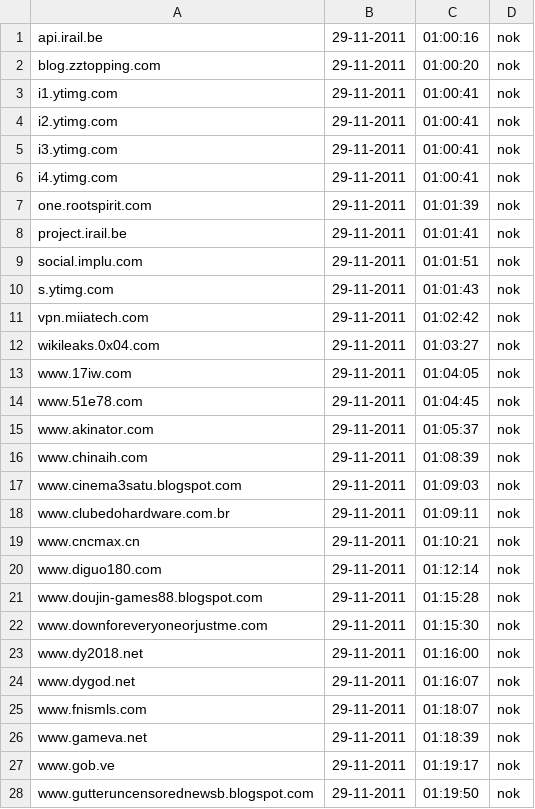
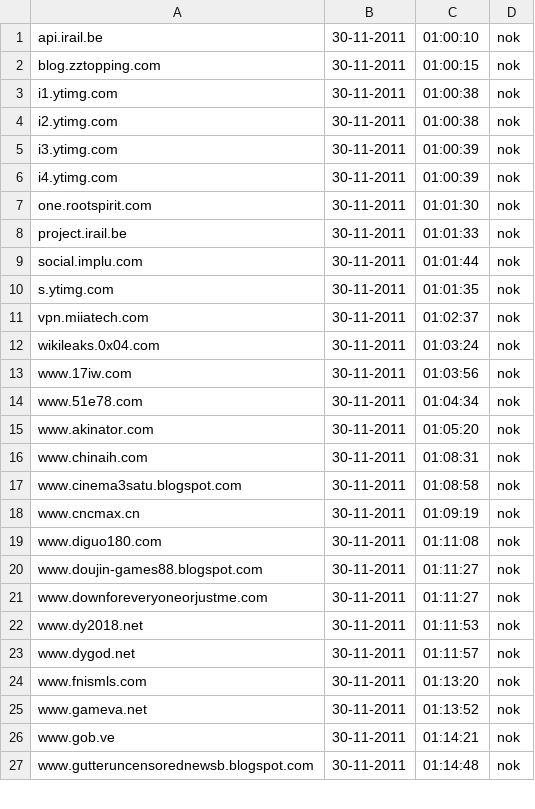
Before and after one commit to Tuinslak/GFW-URL-checker, a CSV file: testResults/be/results_nok.csv, drawn as a sheet; only a part is shown; the diff covers the shown part only.

```diff
--- a/testResults/be/results_nok.csv
+++ b/testResults/be/results_nok.csv
@@ -1,28 +1,27 @@
-api.irail.be,29-11-2011,01:00:16,nok
-blog.zztopping.com,29-11-2011,01:00:20,nok
-i1.ytimg.com,29-11-2011,01:00:41,nok
-i2.ytimg.com,29-11-2011,01:00:41,nok
-i3.ytimg.com,29-11-2011,01:00:41,nok
-i4.ytimg.com,29-11-2011,01:00:41,nok
-one.rootspirit.com,29-11-2011,01:01:39,nok
-project.irail.be,29-11-2011,01:01:41,nok
-social.implu.com,29-11-2011,01:01:51,nok
-s.ytimg.com,29-11-2011,01:01:43,nok
-vpn.miiatech.com,29-11-2011,01:02:42,nok
-wikileaks.0x04.com,29-11-2011,01:03:27,nok
-www.17iw.com,29-11-2011,01:04:05,nok
-www.51e78.com,29-11-2011,01:04:45,nok
-www.akinator.com,29-11-2011,01:05:37,nok
-www.chinaih.com,29-11-2011,01:08:39,nok
-www.cinema3satu.blogspot.com,29-11-2011,01:09:03,nok
-www.clubedohardware.com.br,29-11-2011,01:09:11,nok
-www.cncmax.cn,29-11-2011,01:10:21,nok
-www.diguo180.com,29-11-2011,01:12:14,nok
-www.doujin-games88.blogspot.com,29-11-2011,01:15:28,nok
-www.downforeveryoneorjustme.com,29-11-2011,01:15:30,nok
-www.dy2018.net,29-11-2011,01:16:00,nok
-www.dygod.net,29-11-2011,01:16:07,nok
-www.fnismls.com,29-11-2011,01:18:07,nok
-www.gameva.net,29-11-2011,01:18:39,nok
-www.gob.ve,29-11-2011,01:19:17,nok
-www.gutteruncensorednewsb.blogspot.com,29-11-2011,01:19:50,nok
+api.irail.be,30-11-2011,01:00:10,nok
+blog.zztopping.com,30-11-2011,01:00:15,nok
+i1.ytimg.com,30-11-2011,01:00:38,nok
+i2.ytimg.com,30-11-2011,01:00:38,nok
+i3.ytimg.com,30-11-2011,01:00:39,nok
+i4.ytimg.com,30-11-2011,01:00:39,nok
+one.rootspirit.com,30-11-2011,01:01:30,nok
+project.irail.be,30-11-2011,01:01:33,nok
+social.implu.com,30-11-2011,01:01:44,nok
+s.ytimg.com,30-11-2011,01:01:35,nok
+vpn.miiatech.com,30-11-2011,01:02:37,nok
+wikileaks.0x04.com,30-11-2011,01:03:24,nok
+www.17iw.com,30-11-2011,01:03:56,nok
+www.51e78.com,30-11-2011,01:04:34,nok
+www.akinator.com,30-11-2011,01:05:20,nok
+www.chinaih.com,30-11-2011,01:08:31,nok
+www.cinema3satu.blogspot.com,30-11-2011,01:08:58,nok
+www.cncmax.cn,30-11-2011,01:09:19,nok
+www.diguo180.com,30-11-2011,01:11:08,nok
+www.doujin-games88.blogspot.com,30-11-2011,01:11:27,nok
+www.downforeveryoneorjustme.com,30-11-2011,01:11:27,nok
+www.dy2018.net,30-11-2011,01:11:53,nok
+www.dygod.net,30-11-2011,01:11:57,nok
+www.fnismls.com,30-11-2011,01:13:20,nok
+www.gameva.net,30-11-2011,01:13:52,nok
+www.gob.ve,30-11-2011,01:14:21,nok
+www.gutteruncensorednewsb.blogspot.com,30-11-2011,01:14:48,nok
```
Also changed, not shown: 1 added row, 4 removed rows and 36 edited cells elsewhere in this file, testResults/be/results.csv, testResults/be/results_ok.csv.
